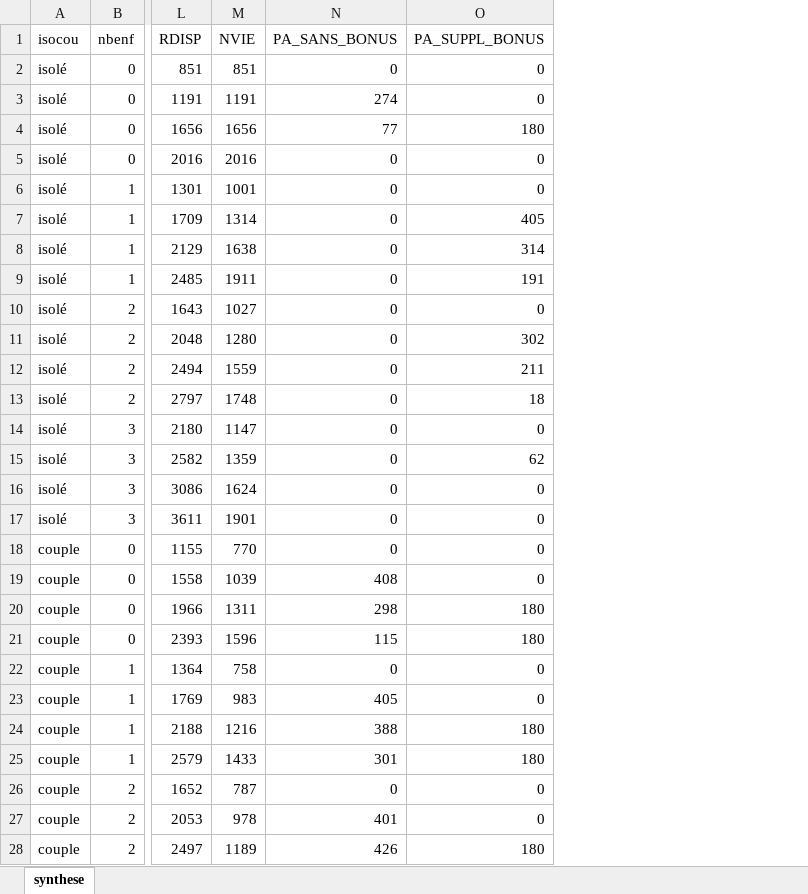
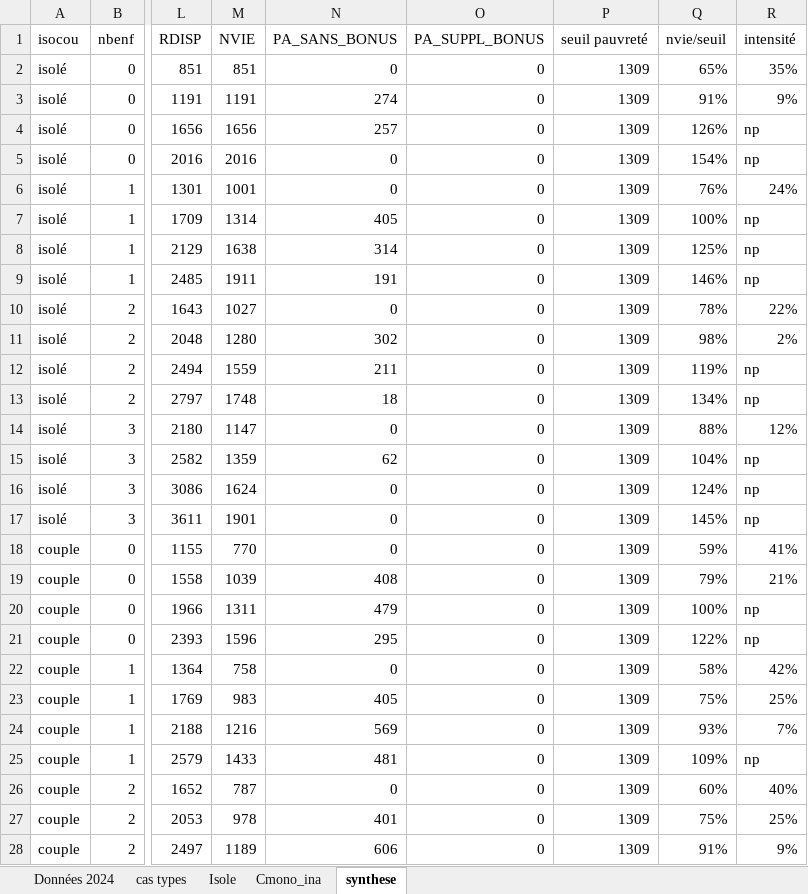
Before and after one commit to gallegre/GainEmploi, an Excel workbook: cas types smic.xlsx, sheet synthese, drawn as a sheet; only a part is shown, gaps mark what is left out; values as stored, in another font and other column widths than the file's, no cell formats; the diff covers the shown part only; the diff names each change by its address in the sheet, - before the commit and + after, or states it on an @@ line.

```diff
--- a/cas types smic.xlsx (sheet synthese)
+++ b/cas types smic.xlsx (sheet synthese)
+sheet tab: Données 2024
+sheet tab: cas types
+sheet tab: Isole
+sheet tab: Cmono_ina
+column P (seuil pauvreté), rows 2-28: all 1309
+column Q (nvie/seuil), rows 2-28: 65% | 91% | 126% | 154% | 76% | 100% | 125% | 146% | 78% | 98% | 119% | 134% | 88% | 104% | 124% | 145% | 59% | 79% | 100% | 122% | 58% | 75% | 93% | 109% | 60% | 75% | 91%
+column R (intensité), rows 2-28: 35% | 9% | np | np | 24% | np | np | np | 22% | 2% | np | np | 12% | np | np | np | 41% | 21% | np | np | 42% | 25% | 7% | np | 40% | 25% | 9%
-N4 (PA_SANS_BONUS): 77
+N4 (PA_SANS_BONUS): 257
-O4 (PA_SUPPL_BONUS): 180
+O4 (PA_SUPPL_BONUS): 0
-N7 (PA_SANS_BONUS): 0
+N7 (PA_SANS_BONUS): 405
-O7 (PA_SUPPL_BONUS): 405
+O7 (PA_SUPPL_BONUS): 0
-N8 (PA_SANS_BONUS): 0
+N8 (PA_SANS_BONUS): 314
-O8 (PA_SUPPL_BONUS): 314
+O8 (PA_SUPPL_BONUS): 0
-N9 (PA_SANS_BONUS): 0
+N9 (PA_SANS_BONUS): 191
-O9 (PA_SUPPL_BONUS): 191
+O9 (PA_SUPPL_BONUS): 0
-N11 (PA_SANS_BONUS): 0
+N11 (PA_SANS_BONUS): 302
-O11 (PA_SUPPL_BONUS): 302
+O11 (PA_SUPPL_BONUS): 0
-N12 (PA_SANS_BONUS): 0
+N12 (PA_SANS_BONUS): 211
-O12 (PA_SUPPL_BONUS): 211
+O12 (PA_SUPPL_BONUS): 0
-N13 (PA_SANS_BONUS): 0
+N13 (PA_SANS_BONUS): 18
-O13 (PA_SUPPL_BONUS): 18
+O13 (PA_SUPPL_BONUS): 0
-N15 (PA_SANS_BONUS): 0
+N15 (PA_SANS_BONUS): 62
-O15 (PA_SUPPL_BONUS): 62
+O15 (PA_SUPPL_BONUS): 0
-N20 (PA_SANS_BONUS): 298
+N20 (PA_SANS_BONUS): 479
-O20:O21 (PA_SUPPL_BONUS): 180
+O20:O21 (PA_SUPPL_BONUS): 0
-N21 (PA_SANS_BONUS): 115
+N21 (PA_SANS_BONUS): 295
-N24 (PA_SANS_BONUS): 388
+N24 (PA_SANS_BONUS): 569
-O24:O25 (PA_SUPPL_BONUS): 180
+O24:O25 (PA_SUPPL_BONUS): 0
-N25 (PA_SANS_BONUS): 301
+N25 (PA_SANS_BONUS): 481
-N28 (PA_SANS_BONUS): 426
+N28 (PA_SANS_BONUS): 606
-O28 (PA_SUPPL_BONUS): 180
+O28 (PA_SUPPL_BONUS): 0
```
Also changed, not shown: 58 edited cells elsewhere in this sheet, cell formats, 21 other files.
